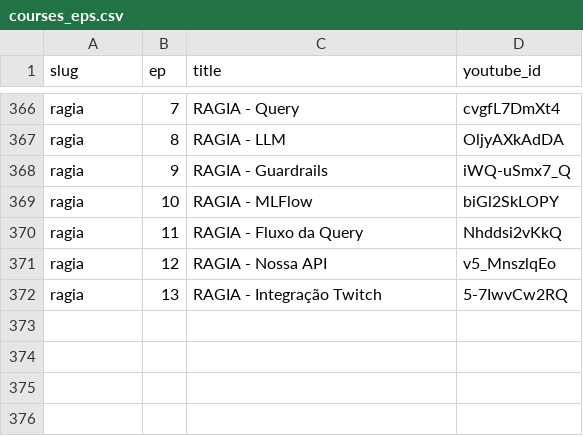
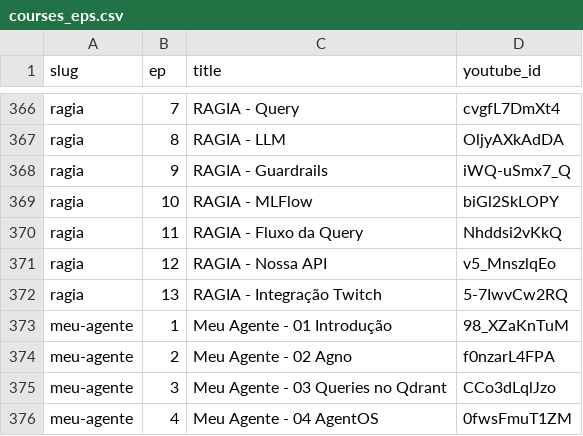
Before and after one commit to TeoMeWhy/tmw-education, a CSV file: data/courses_eps.csv, drawn as a sheet; only a part is shown, gaps mark what is left out; the diff names each change by its address in the sheet, - before the commit and + after, or states it on an @@ line.

Commit message:
feat: projeto de agente

```diff
--- a/data/courses_eps.csv
+++ b/data/courses_eps.csv
+row 373: meu-agente | 1 | Meu Agente - 01 Introdução | 98_XZaKnTuM
+row 374: meu-agente | 2 | Meu Agente - 02 Agno | f0nzarL4FPA
+row 375: meu-agente | 3 | Meu Agente - 03 Queries no Qdrant | CCo3dLqlJzo
+row 376: meu-agente | 4 | Meu Agente - 04 AgentOS | 0fwsFmuT1ZM
```
Also changed, not shown: data/courses.csv.
